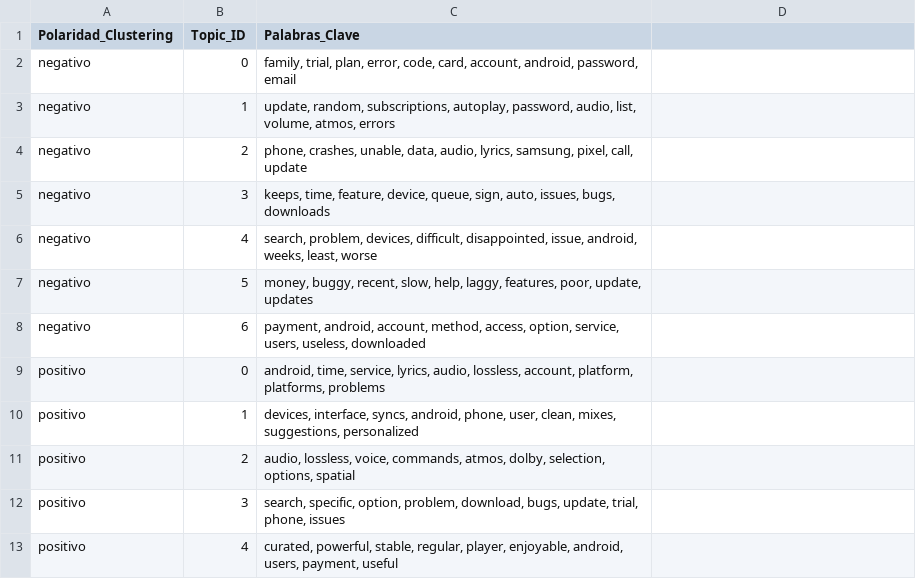
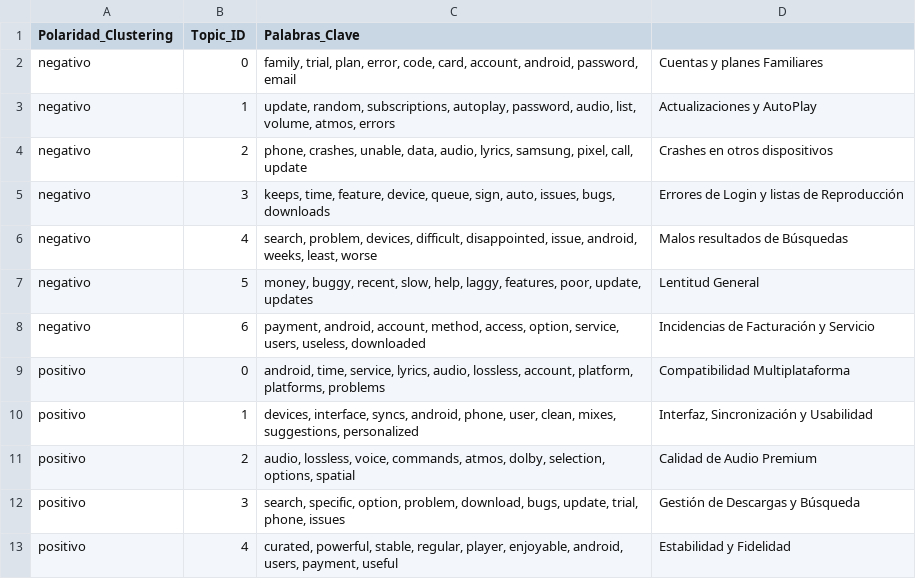
Before and after one commit to apolo176/Proyecto_SAD, a CSV file: data/auxiliarTableau/AppleMusic/General/topicos_AppleMusic_General.csv, drawn as a sheet.

```diff
--- a/data/auxiliarTableau/AppleMusic/General/topicos_AppleMusic_General.csv
+++ b/data/auxiliarTableau/AppleMusic/General/topicos_AppleMusic_General.csv
@@ -1,13 +1,13 @@
 Polaridad_Clustering,Topic_ID,Palabras_Clave
-negativo,0,"family, trial, plan, error, code, card, account, android, password, email"
-negativo,1,"update, random, subscriptions, autoplay, password, audio, list, volume, atmos, errors"
-negativo,2,"phone, crashes, unable, data, audio, lyrics, samsung, pixel, call, update"
-negativo,3,"keeps, time, feature, device, queue, sign, auto, issues, bugs, downloads"
-negativo,4,"search, problem, devices, difficult, disappointed, issue, android, weeks, least, worse"
-negativo,5,"money, buggy, recent, slow, help, laggy, features, poor, update, updates"
-negativo,6,"payment, android, account, method, access, option, service, users, useless, downloaded"
-positivo,0,"android, time, service, lyrics, audio, lossless, account, platform, platforms, problems"
-positivo,1,"devices, interface, syncs, android, phone, user, clean, mixes, suggestions, personalized"
-positivo,2,"audio, lossless, voice, commands, atmos, dolby, selection, options, spatial"
-positivo,3,"search, specific, option, problem, download, bugs, update, trial, phone, issues"
-positivo,4,"curated, powerful, stable, regular, player, enjoyable, android, users, payment, useful"
+negativo,0,"family, trial, plan, error, code, card, account, android, password, email","Cuentas y planes Familiares"
+negativo,1,"update, random, subscriptions, autoplay, password, audio, list, volume, atmos, errors","Actualizaciones y AutoPlay"
+negativo,2,"phone, crashes, unable, data, audio, lyrics, samsung, pixel, call, update","Crashes en otros dispositivos"
+negativo,3,"keeps, time, feature, device, queue, sign, auto, issues, bugs, downloads","Errores de Login y listas de Reproducción"
+negativo,4,"search, problem, devices, difficult, disappointed, issue, android, weeks, least, worse","Malos resultados de Búsquedas"
+negativo,5,"money, buggy, recent, slow, help, laggy, features, poor, update, updates","Lentitud General"
+negativo,6,"payment, android, account, method, access, option, service, users, useless, downloaded","Incidencias de Facturación y Servicio"
+positivo,0,"android, time, service, lyrics, audio, lossless, account, platform, platforms, problems","Compatibilidad Multiplataforma"
+positivo,1,"devices, interface, syncs, android, phone, user, clean, mixes, suggestions, personalized","Interfaz, Sincronización y Usabilidad"
+positivo,2,"audio, lossless, voice, commands, atmos, dolby, selection, options, spatial","Calidad de Audio Premium"
+positivo,3,"search, specific, option, problem, download, bugs, update, trial, phone, issues","Gestión de Descargas y Búsqueda"
+positivo,4,"curated, powerful, stable, regular, player, enjoyable, android, users, payment, useful","Estabilidad y Fidelidad"
```
Also changed, not shown: data/auxiliarTableau/AppleMusic/2015-2018/topicos_AppleMusic_2015_2018.csv, data/auxiliarTableau/AppleMusic/2019-2022/topicos_AppleMusic_2019_2022.csv, 6 other files.
